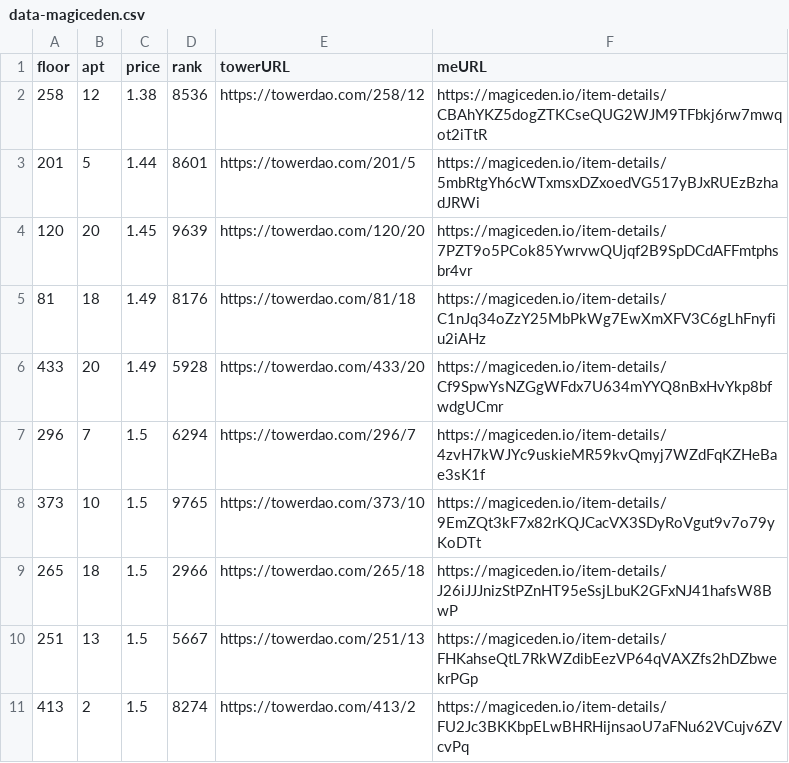
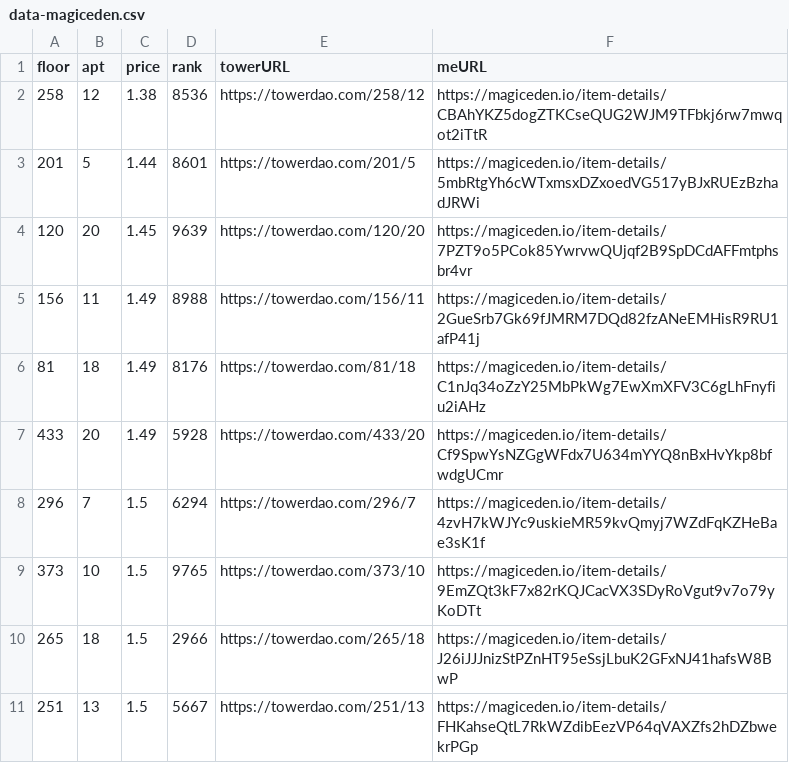
Before and after one commit to braposo/thetower-monitor, a CSV file: data-magiceden.csv, drawn as a sheet; only a part is shown; the shorter side is filled out with more unchanged rows; the diff names each change by its address in the sheet, - before the commit and + after, or states it on an @@ line.

Commit message:
Flat: latest data (2021-11-14T21:38:34.797Z) {   "date": "2021-11-14T21:38:34.797Z",   "files": [     {       "name": "data-magiceden.csv",       "deltaBytes": 125,       "source": "https://api-mainnet.magiceden.io/rpc/getListedNFTsByQuery?q=%7B%22%24match%22%3A%7B%22collectionSymbol%22%3A%22the_tower%22%7D%2C%22%24sort%22%3A%7B%22takerAmount%22%3A1%2C%22createdAt%22%3A-1%7D%7D"     },     {       "name": "data-solanart.csv",       "deltaBytes": -121,       "source": "https://qzlsklfacc.medianetwork.cloud/nft_for_sale?collection=thetower"     }   ] }

```diff
--- a/data-magiceden.csv
+++ b/data-magiceden.csv
+row 5: 156 | 11 | 1.49 | 8988 | https://towerdao.com/156/11 | https://magiceden.io/item-details/2GueSrb7Gk69fJMRM7DQd82fzANeEMHisR9RU1afP41j
```
Also changed, not shown: data-solanart.csv.
